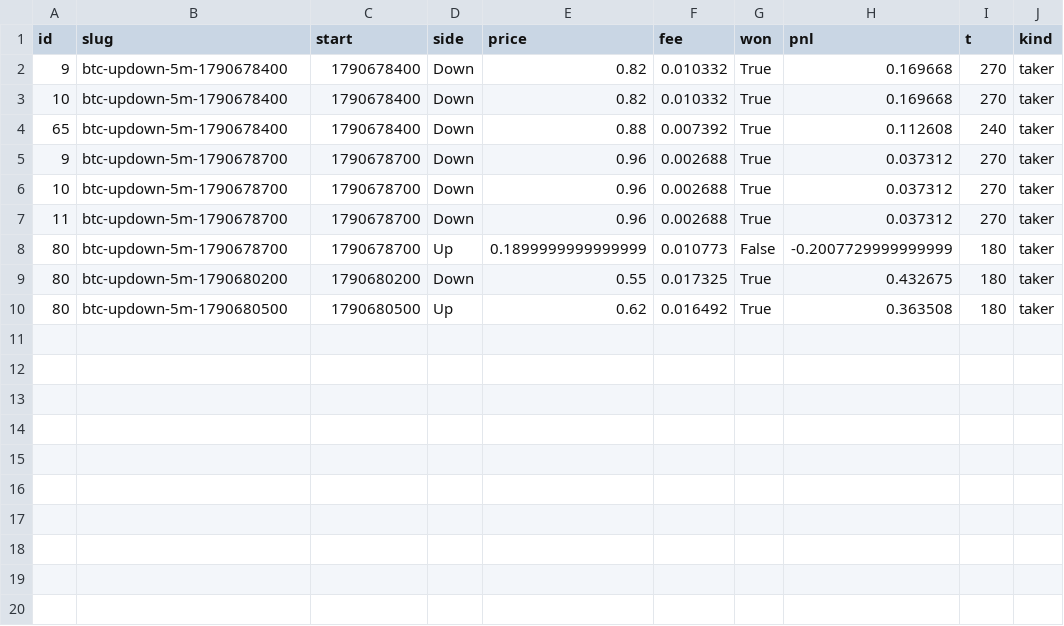
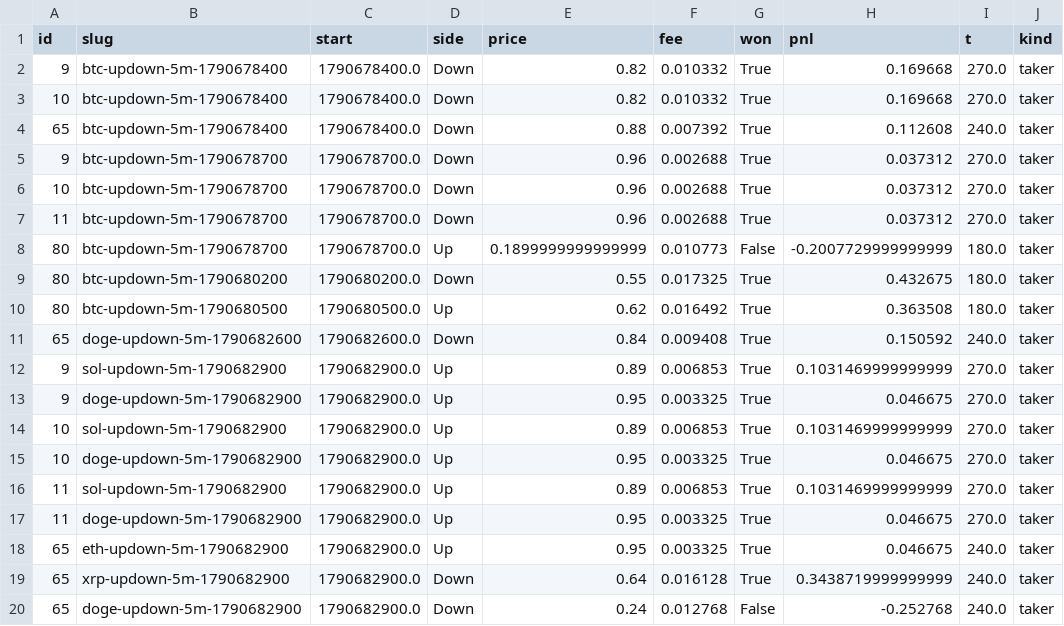
Before and after one commit to yangyangnovelist-hub/whole-web-station-clone, a CSV file: research/polymarket-5m/forward/trades.csv, drawn as a sheet.

```diff
--- a/research/polymarket-5m/forward/trades.csv
+++ b/research/polymarket-5m/forward/trades.csv
@@ -1,10 +1,20 @@
 id,slug,start,side,price,fee,won,pnl,t,kind
-9,btc-updown-5m-1790678400,1790678400,Down,0.82,0.010332,True,0.169668,270,taker
-10,btc-updown-5m-1790678400,1790678400,Down,0.82,0.010332,True,0.169668,270,taker
-65,btc-updown-5m-1790678400,1790678400,Down,0.88,0.007392,True,0.112608,240,taker
-9,btc-updown-5m-1790678700,1790678700,Down,0.96,0.002688,True,0.037312,270,taker
-10,btc-updown-5m-1790678700,1790678700,Down,0.96,0.002688,True,0.037312,270,taker
-11,btc-updown-5m-1790678700,1790678700,Down,0.96,0.002688,True,0.037312,270,taker
-80,btc-updown-5m-1790678700,1790678700,Up,0.1899999999999999,0.010773,False,-0.2007729999999999,180,taker
-80,btc-updown-5m-1790680200,1790680200,Down,0.55,0.017325,True,0.432675,180,taker
-80,btc-updown-5m-1790680500,1790680500,Up,0.62,0.016492,True,0.363508,180,taker
+9,btc-updown-5m-1790678400,1790678400.0,Down,0.82,0.010332,True,0.169668,270.0,taker
+10,btc-updown-5m-1790678400,1790678400.0,Down,0.82,0.010332,True,0.169668,270.0,taker
+65,btc-updown-5m-1790678400,1790678400.0,Down,0.88,0.007392,True,0.112608,240.0,taker
+9,btc-updown-5m-1790678700,1790678700.0,Down,0.96,0.002688,True,0.037312,270.0,taker
+10,btc-updown-5m-1790678700,1790678700.0,Down,0.96,0.002688,True,0.037312,270.0,taker
+11,btc-updown-5m-1790678700,1790678700.0,Down,0.96,0.002688,True,0.037312,270.0,taker
+80,btc-updown-5m-1790678700,1790678700.0,Up,0.1899999999999999,0.010773,False,-0.2007729999999999,180.0,taker
+80,btc-updown-5m-1790680200,1790680200.0,Down,0.55,0.017325,True,0.432675,180.0,taker
+80,btc-updown-5m-1790680500,1790680500.0,Up,0.62,0.016492,True,0.363508,180.0,taker
+65,doge-updown-5m-1790682600,1790682600.0,Down,0.84,0.009408,True,0.150592,240.0,taker
+9,sol-updown-5m-1790682900,1790682900.0,Up,0.89,0.006853,True,0.1031469999999999,270.0,taker
+9,doge-updown-5m-1790682900,1790682900.0,Up,0.95,0.003325,True,0.046675,270.0,taker
+10,sol-updown-5m-1790682900,1790682900.0,Up,0.89,0.006853,True,0.1031469999999999,270.0,taker
+10,doge-updown-5m-1790682900,1790682900.0,Up,0.95,0.003325,True,0.046675,270.0,taker
+11,sol-updown-5m-1790682900,1790682900.0,Up,0.89,0.006853,True,0.1031469999999999,270.0,taker
+11,doge-updown-5m-1790682900,1790682900.0,Up,0.95,0.003325,True,0.046675,270.0,taker
+65,eth-updown-5m-1790682900,1790682900.0,Up,0.95,0.003325,True,0.046675,240.0,taker
+65,xrp-updown-5m-1790682900,1790682900.0,Down,0.64,0.016128,True,0.3438719999999999,240.0,taker
+65,doge-updown-5m-1790682900,1790682900.0,Down,0.24,0.012768,False,-0.252768,240.0,taker
```
Also changed, not shown: research/polymarket-5m/forward/markets.csv, research/polymarket-5m/forward/paper_ledger.csv, 2 other files.
